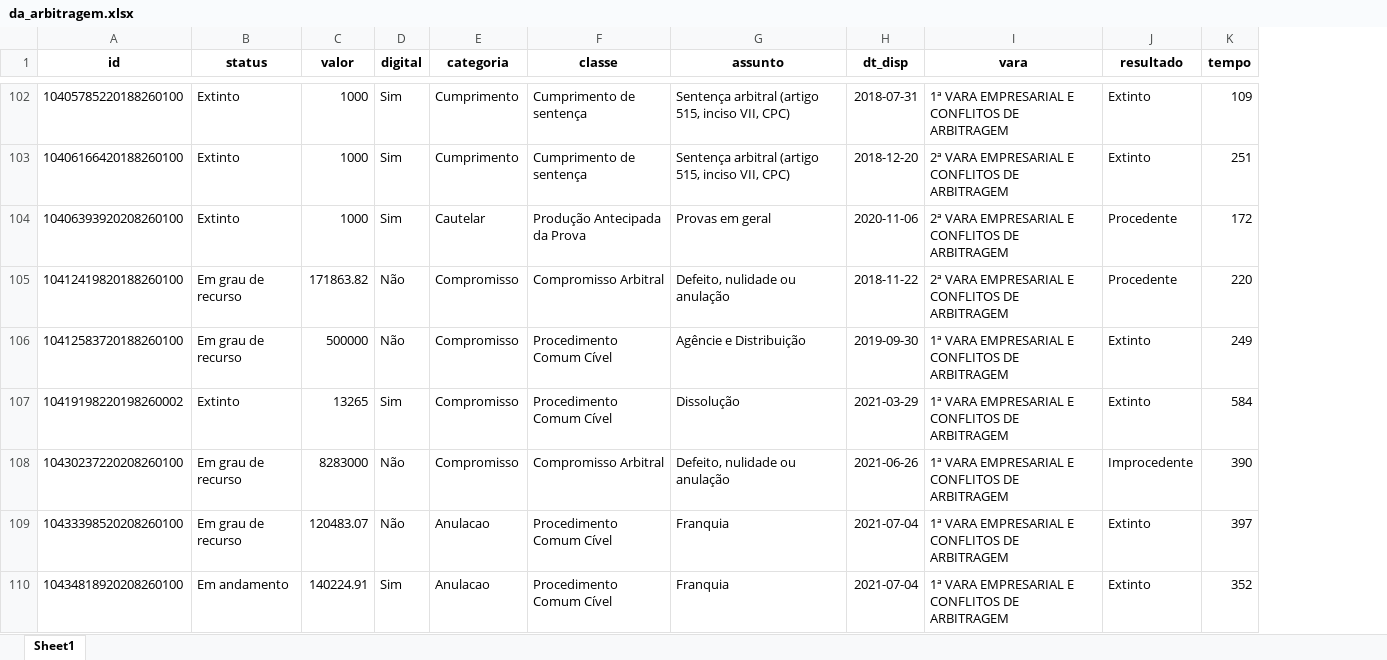
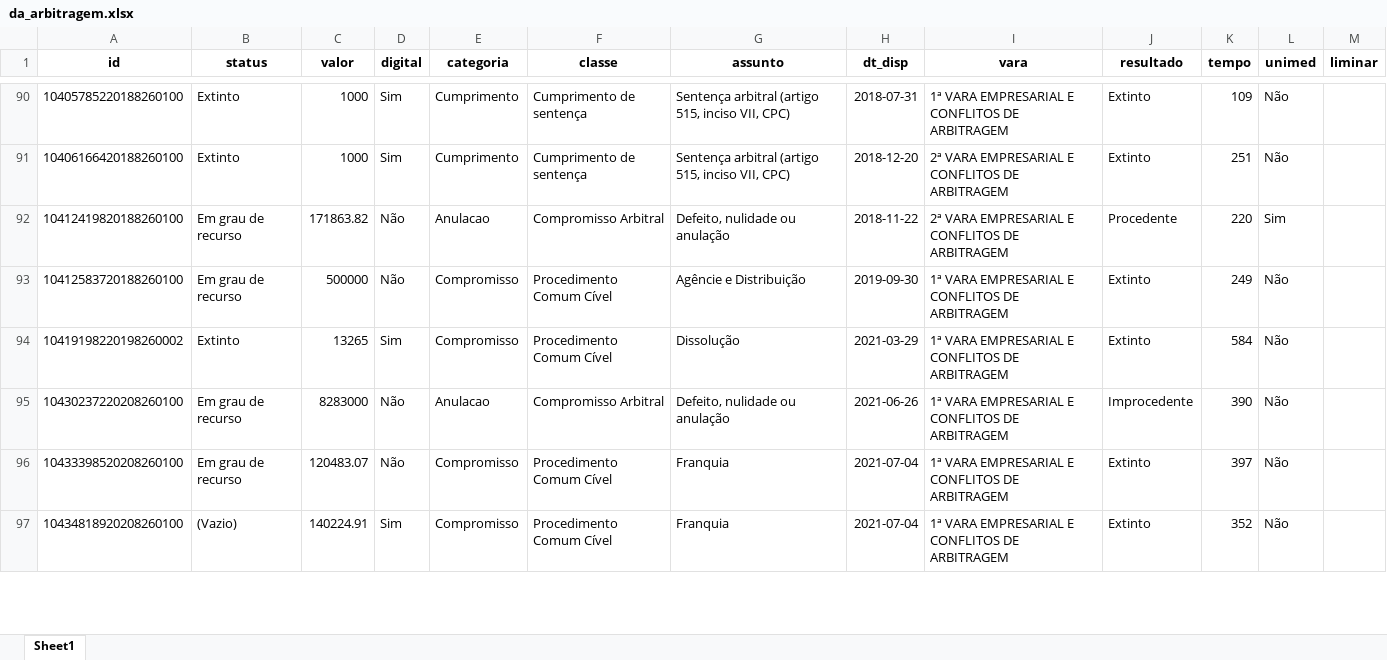
Before and after one commit to abjur/obsArb, an Excel workbook: inst/da_arbitragem.xlsx, sheet Sheet1, drawn as a sheet; only a part is shown, gaps mark what is left out; values as stored, in another font and other column widths than the file's, no borders; removed rows and columns are numbered as before the commit, all else as after; the diff covers the shown part only; the diff names each change by its address in the sheet, - before the commit and + after, or states it on an @@ line.

Commit message:
atualização da base de dados final

```diff
--- a/inst/da_arbitragem.xlsx (sheet Sheet1)
+++ b/inst/da_arbitragem.xlsx (sheet Sheet1)
+column L (unimed), rows 90-97: Não | Não | Sim | Não | Não | Não | Não | Não
+column M (liminar), empty
-row 104: 10406393920208260100 | Extinto | 1000 | Sim | Cautelar | Produção Antecipada da Prova | Provas em geral | 2020-11-06 | 2ª VARA EMPRESARIAL E CONFLITOS DE ARBITRAGEM | Procedente | 172
-E92 (categoria): Compromisso
+E92 (categoria): Anulacao
-E95 (categoria): Compromisso
+E95 (categoria): Anulacao
-E96:E97 (categoria): Anulacao
+E96:E97 (categoria): Compromisso
-B97 (status): Em andamento
+B97 (status): (Vazio)
```
Also changed, not shown: 36 removed rows and 263 edited cells elsewhere in this sheet.
